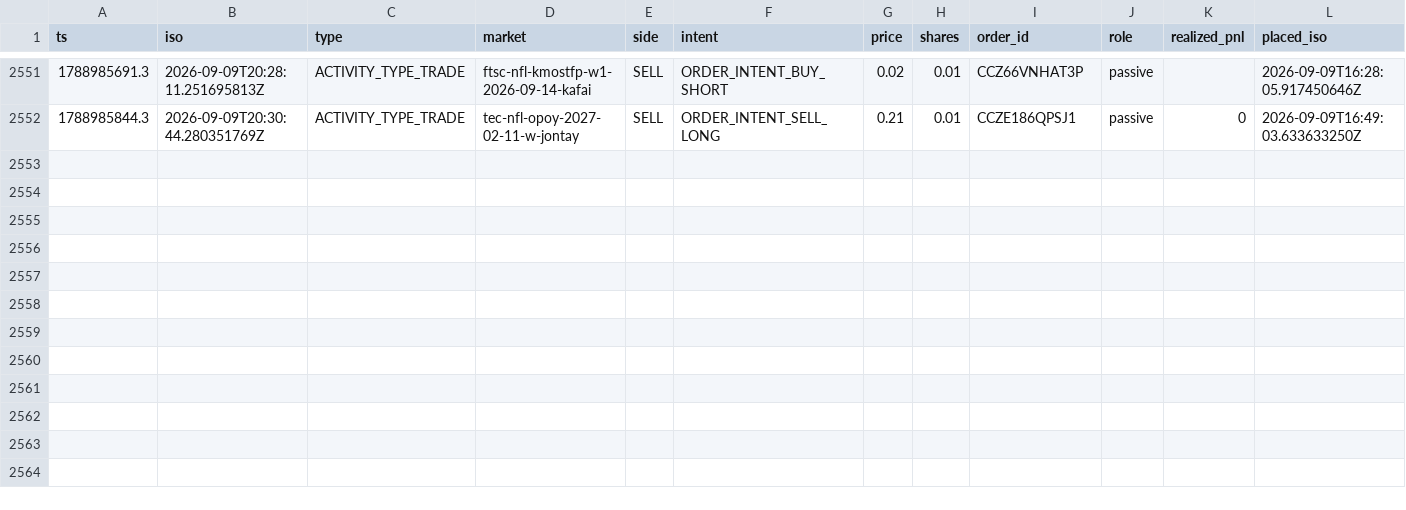
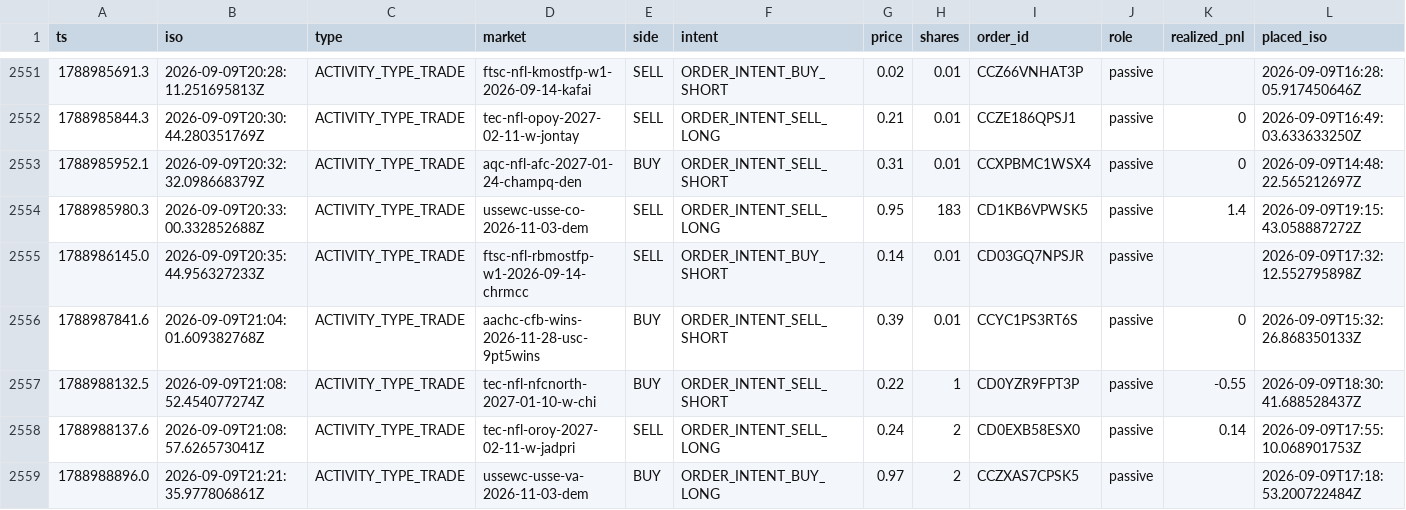
Before and after one commit to wfco223/Liquidity-rewards, a CSV file: data/trades.csv, drawn as a sheet; only a part is shown, gaps mark what is left out; rows hold the shown columns only; the diff names each change by its address in the sheet, - before the commit and + after, or states it on an @@ line.

Commit message:
trade history: +7 rows [skip ci]

```diff
--- a/data/trades.csv
+++ b/data/trades.csv
+row 2553: 1788985952.1 | 2026-09-09T20:32:32.098668379Z | ACTIVITY_TYPE_TRADE | aqc-nfl-afc-2027-01-24-champq-den | BUY | ORDER_INTENT_SELL_SHORT | 0.31 | 0.01 | CCXPBMC1WSX4 | passive | 0 | 2026-09-09T14:48:22.565212697Z
+row 2554: 1788985980.3 | 2026-09-09T20:33:00.332852688Z | ACTIVITY_TYPE_TRADE | ussewc-usse-co-2026-11-03-dem | SELL | ORDER_INTENT_SELL_LONG | 0.95 | 183 | CD1KB6VPWSK5 | passive | 1.4 | 2026-09-09T19:15:43.058887272Z
+row 2555: 1788986145.0 | 2026-09-09T20:35:44.956327233Z | ACTIVITY_TYPE_TRADE | ftsc-nfl-rbmostfp-w1-2026-09-14-chrmcc | SELL | ORDER_INTENT_BUY_SHORT | 0.14 | 0.01 | CD03GQ7NPSJR | passive |  | 2026-09-09T17:32:12.552795898Z
+row 2556: 1788987841.6 | 2026-09-09T21:04:01.609382768Z | ACTIVITY_TYPE_TRADE | aachc-cfb-wins-2026-11-28-usc-9pt5wins | BUY | ORDER_INTENT_SELL_SHORT | 0.39 | 0.01 | CCYC1PS3RT6S | passive | 0 | 2026-09-09T15:32:26.868350133Z
+row 2557: 1788988132.5 | 2026-09-09T21:08:52.454077274Z | ACTIVITY_TYPE_TRADE | tec-nfl-nfcnorth-2027-01-10-w-chi | BUY | ORDER_INTENT_SELL_SHORT | 0.22 | 1 | CD0YZR9FPT3P | passive | -0.55 | 2026-09-09T18:30:41.688528437Z
+row 2558: 1788988137.6 | 2026-09-09T21:08:57.626573041Z | ACTIVITY_TYPE_TRADE | tec-nfl-oroy-2027-02-11-w-jadpri | SELL | ORDER_INTENT_SELL_LONG | 0.24 | 2 | CD0EXB58ESX0 | passive | 0.14 | 2026-09-09T17:55:10.068901753Z
+row 2559: 1788988896.0 | 2026-09-09T21:21:35.977806861Z | ACTIVITY_TYPE_TRADE | ussewc-usse-va-2026-11-03-dem | BUY | ORDER_INTENT_BUY_LONG | 0.97 | 2 | CCZXAS7CPSK5 | passive |  | 2026-09-09T17:18:53.200722484Z
```
